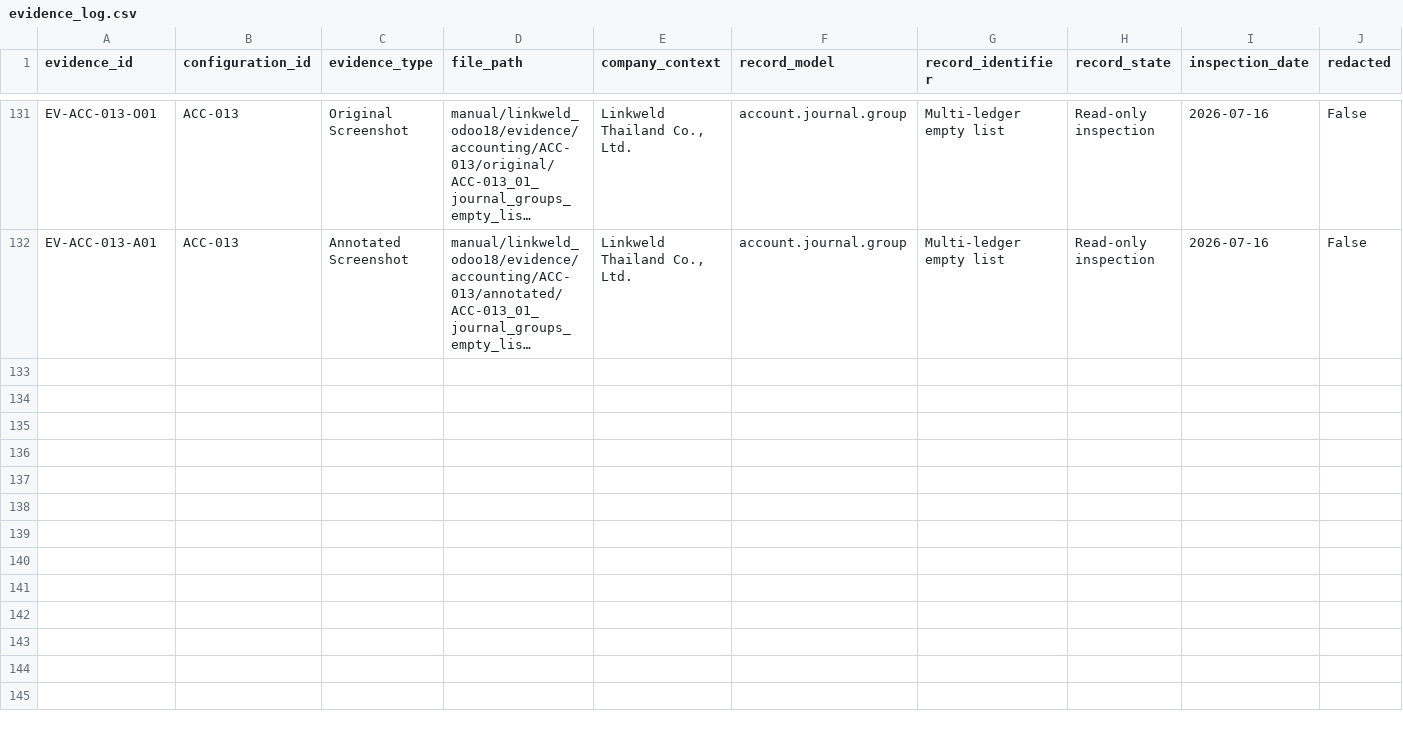
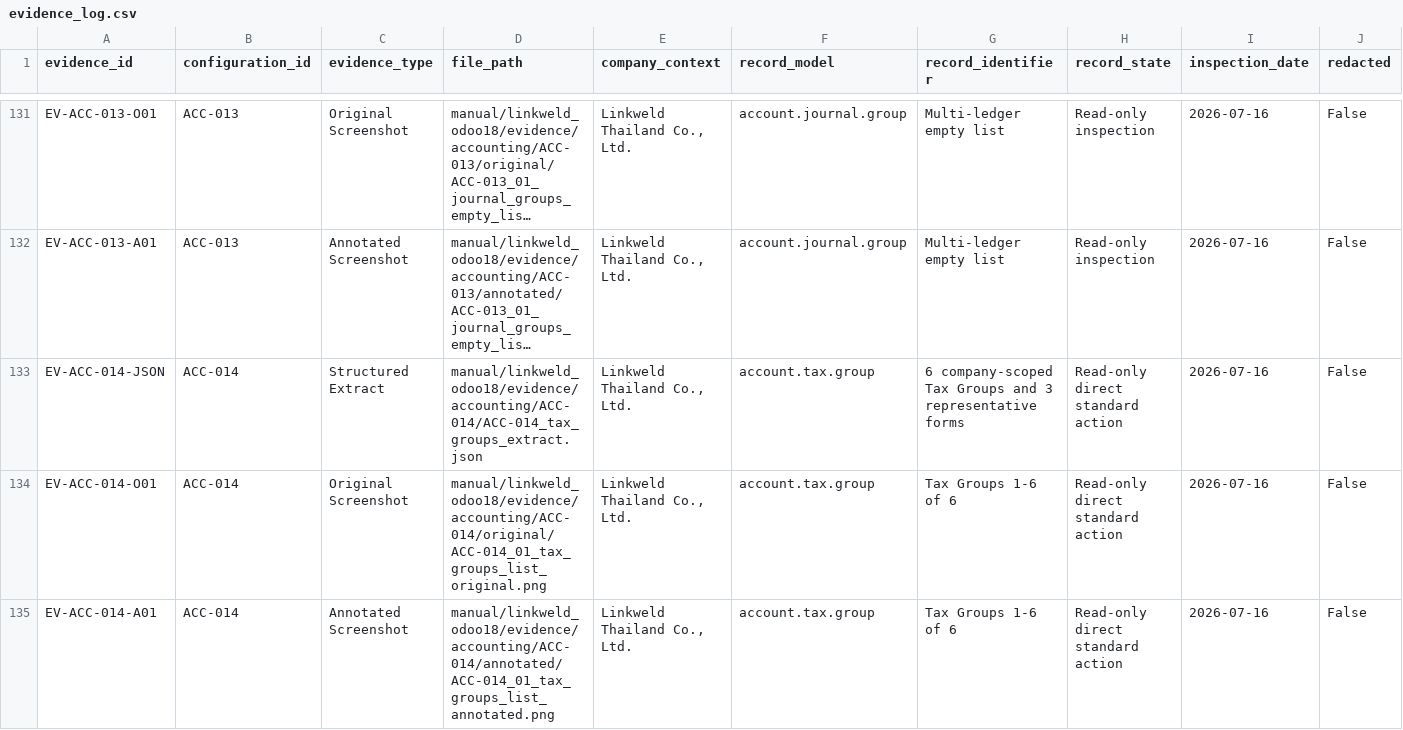
Before and after one commit to View-tum/Odoo18dev, a CSV file: manual/linkweld_odoo18/register/evidence_log.csv, drawn as a sheet; only a part is shown, gaps mark what is left out; long unchanged cells end in …; rows hold the shown columns only; the diff covers the shown part only; the diff names each change by its address in the sheet, - before the commit and + after, or states it on an @@ line.

Commit message:
docs: complete Linkweld tax groups evidence

```diff
--- a/manual/linkweld_odoo18/register/evidence_log.csv
+++ b/manual/linkweld_odoo18/register/evidence_log.csv
+row 133: EV-ACC-014-JSON | ACC-014 | Structured Extract | manual/linkweld_odoo18/evidence/accounting/ACC-014/ACC-014_tax_groups_extract.json | Linkweld Thailand Co., Ltd. | account.tax.group | 6 company-scoped Tax Groups and 3 representative forms | Read-only direct standard action | 2026-07-16 | False
+row 134: EV-ACC-014-O01 | ACC-014 | Original Screenshot | manual/linkweld_odoo18/evidence/accounting/ACC-014/original/ACC-014_01_tax_groups_list_original.png | Linkweld Thailand Co., Ltd. | account.tax.group | Tax Groups 1-6 of 6 | Read-only direct standard action | 2026-07-16 | False
+row 135: EV-ACC-014-A01 | ACC-014 | Annotated Screenshot | manual/linkweld_odoo18/evidence/accounting/ACC-014/annotated/ACC-014_01_tax_groups_list_annotated.png | Linkweld Thailand Co., Ltd. | account.tax.group | Tax Groups 1-6 of 6 | Read-only direct standard action | 2026-07-16 | False
```
Also changed, not shown: 6 added rows elsewhere in this file, manual/linkweld_odoo18/register/configuration_register.csv, manual/linkweld_odoo18/register/menu_inventory.csv, 12 other files.
